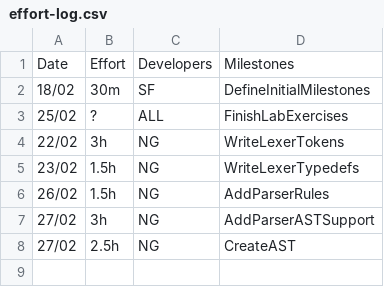
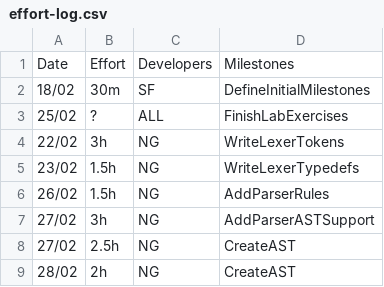
Before and after one commit to seb-fenton/C-Compiler, a CSV file: management/effort-log.csv, drawn as a sheet.

```diff
--- a/management/effort-log.csv
+++ b/management/effort-log.csv
@@ -8 +8,2 @@ Date,Effort,Developers,Milestones
 27/02,2.5h,NG,CreateAST
+28/02,2h,NG,CreateAST
```
Also changed, not shown: 8 other files.
